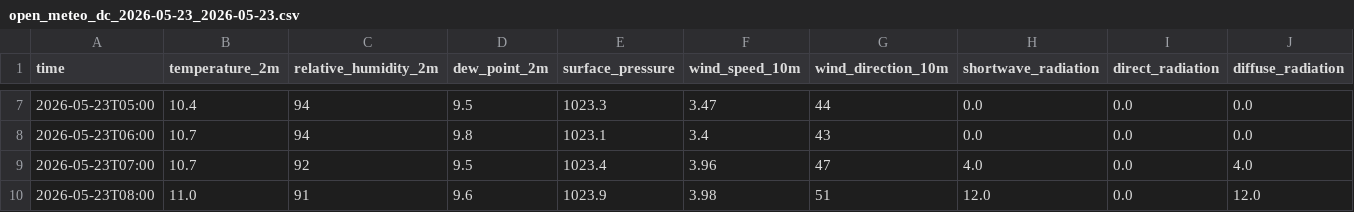
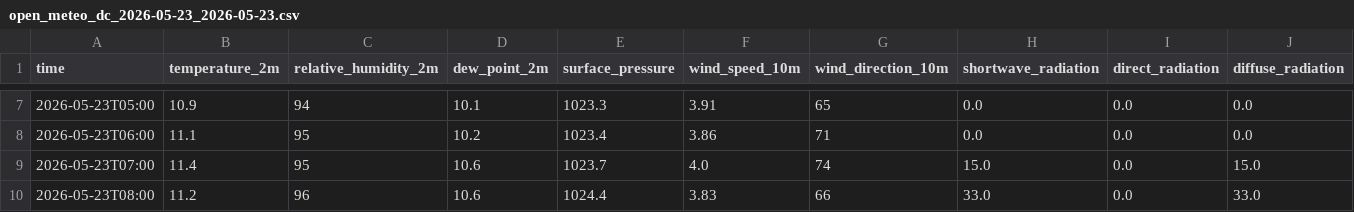
Before and after one commit to kameronlee/Routing, a CSV file: data/raw/meteorology/open_meteo_dc_2026-05-23_2026-05-23.csv, drawn as a sheet; only a part is shown, gaps mark what is left out; the diff covers the shown part only.

```diff
--- a/data/raw/meteorology/open_meteo_dc_2026-05-23_2026-05-23.csv
+++ b/data/raw/meteorology/open_meteo_dc_2026-05-23_2026-05-23.csv
@@ -7,4 +7,4 @@ time,temperature_2m,relative_humidity_2m,dew_point_2m,surface_pressure,wind_spee
-2026-05-23T05:00,10.4,94,9.5,1023.3,3.47,44,0.0,0.0,0.0
-2026-05-23T06:00,10.7,94,9.8,1023.1,3.4,43,0.0,0.0,0.0
-2026-05-23T07:00,10.7,92,9.5,1023.4,3.96,47,4.0,0.0,4.0
-2026-05-23T08:00,11.0,91,9.6,1023.9,3.98,51,12.0,0.0,12.0
+2026-05-23T05:00,10.9,94,10.1,1023.3,3.91,65,0.0,0.0,0.0
+2026-05-23T06:00,11.1,95,10.2,1023.4,3.86,71,0.0,0.0,0.0
+2026-05-23T07:00,11.4,95,10.6,1023.7,4.0,74,15.0,0.0,15.0
+2026-05-23T08:00,11.2,96,10.6,1024.4,3.83,66,33.0,0.0,33.0
```
Also changed, not shown: 145 edited cells elsewhere in this file, 36 other files.
